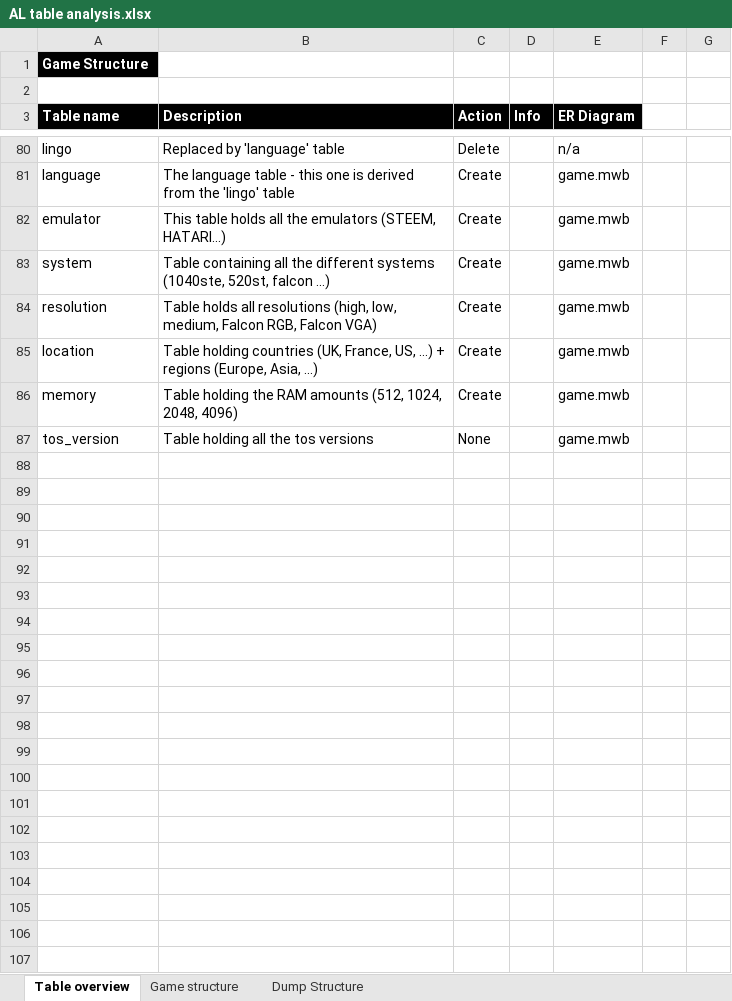
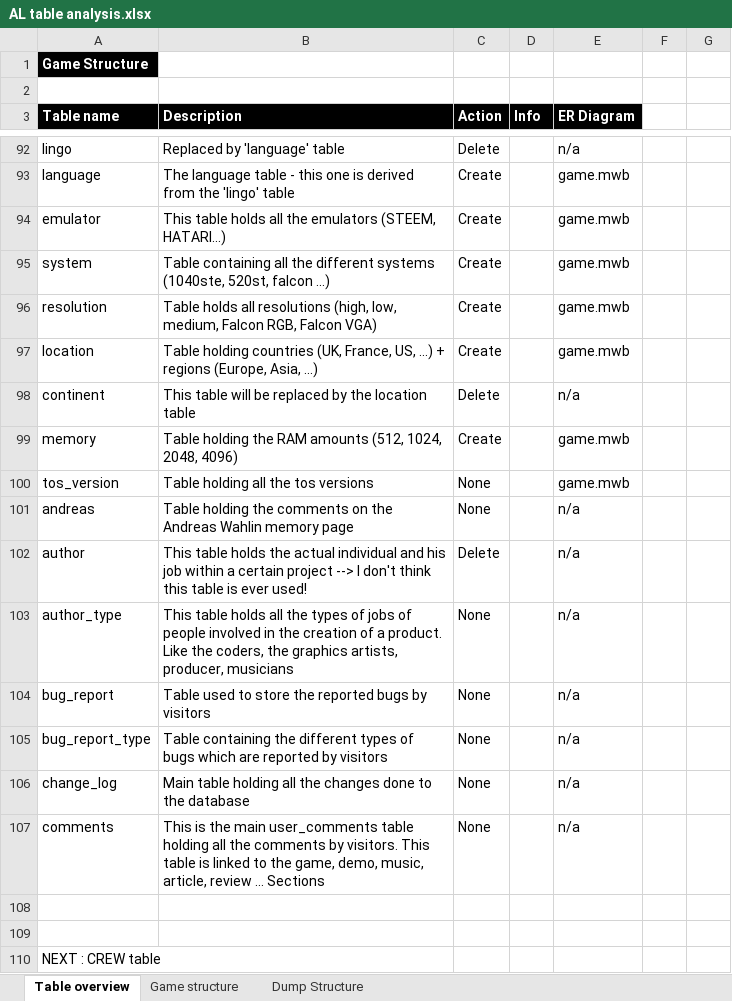
Before and after one commit to atari-legend/skins-and-docs, an Excel workbook: Technical documentation/AL table analysis.xlsx, sheet Table overview, drawn as a sheet; only a part is shown, gaps mark what is left out; values as stored, in another font and other column widths than the file's, no borders; conditional formats not drawn; the diff covers the shown part only; the diff names each change by its address in the sheet, - before the commit and + after, or states it on an @@ line.

Commit message:
Update the excel

```diff
--- a/Technical documentation/AL table analysis.xlsx (sheet Table overview)
+++ b/Technical documentation/AL table analysis.xlsx (sheet Table overview)
+row 98: continent | This table will be replaced by the location table | Delete |  | n/a
+row 101: andreas | Table holding the comments on the Andreas Wahlin memory page | None |  | n/a
+row 102: author | This table holds the actual individual and his job within a certain project --> I don't think this table is ever used! | Delete |  | n/a
+row 103: author_type | This table holds all the types of jobs of people involved in the creation of a product. Like the coders, the graphics artists, producer, musicians | None |  | n/a
+row 104: bug_report | Table used to store the reported bugs by visitors | None |  | n/a
+row 105: bug_report_type | Table containing the different types of bugs which are reported by visitors | None |  | n/a
+row 106: change_log | Main table holding all the changes done to the database | None |  | n/a
+row 107: comments | This is the main user_comments table holding all the comments by visitors. This table is linked to the game, demo, music, article, review ... Sections | None |  | n/a
+row 108: (empty)
+row 109: (empty)
+row 110: NEXT : CREW table
```
Also changed, not shown: 12 added rows elsewhere in this sheet.
